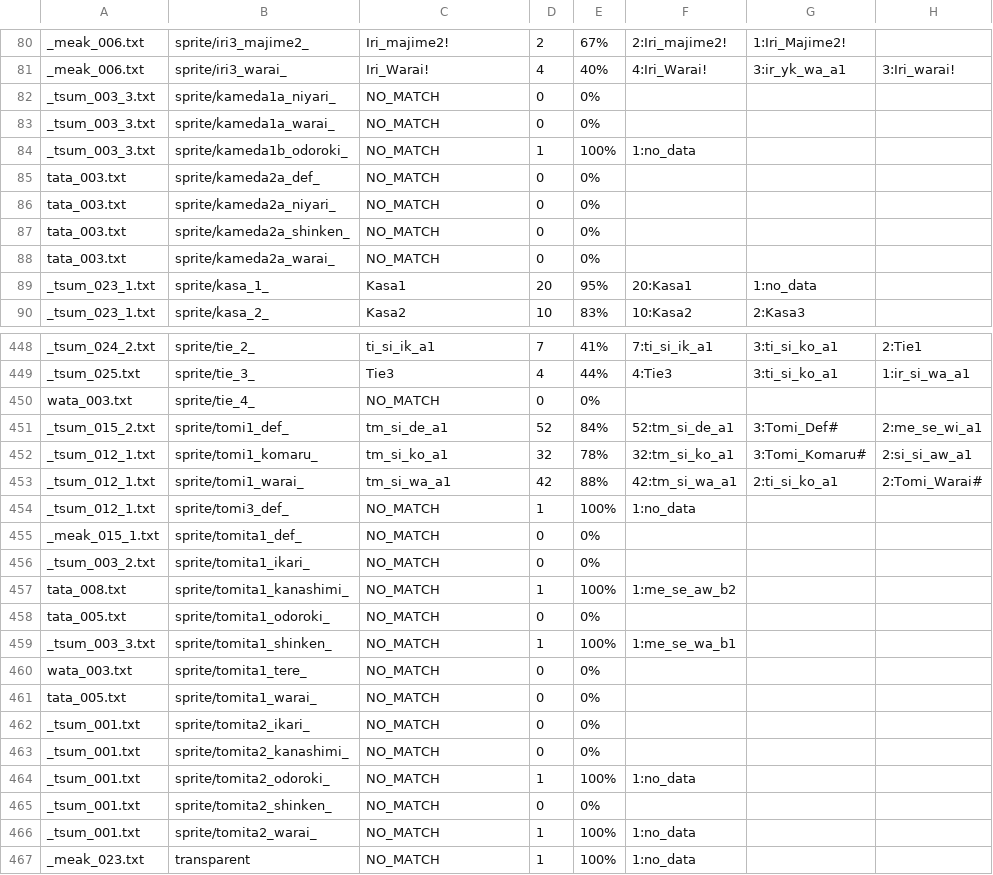
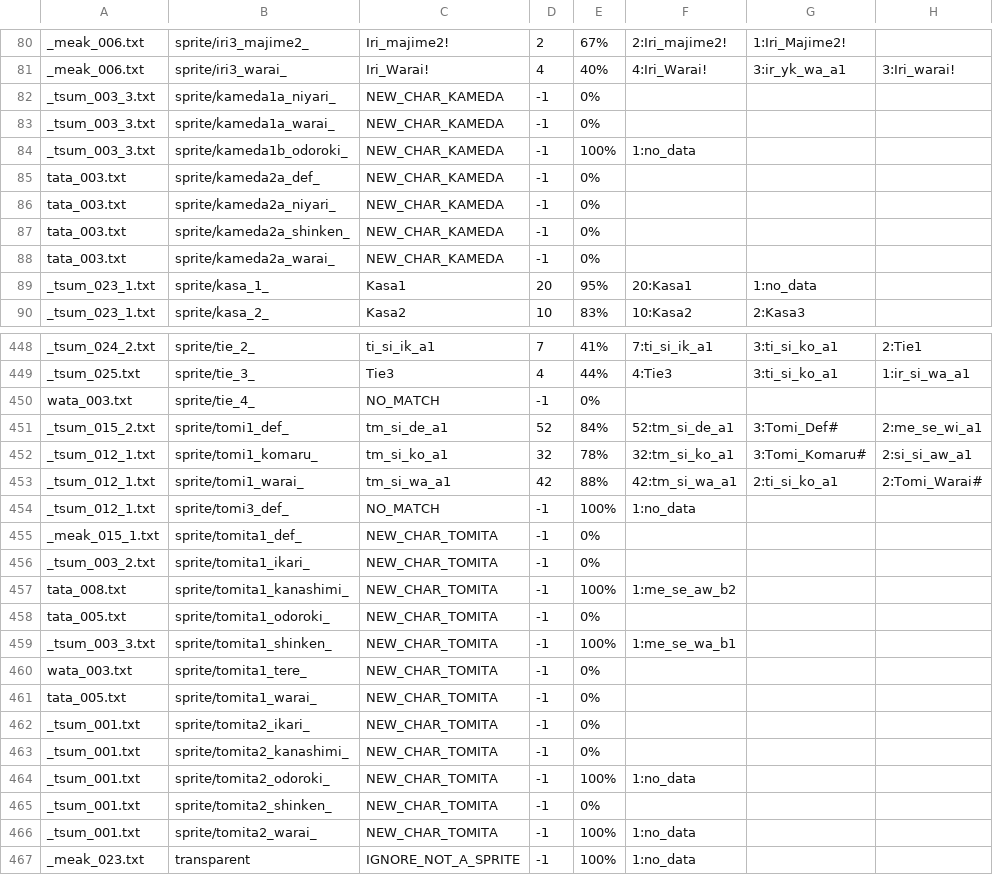
Before and after one commit to drojf/match_higurashi_scripts, a CSV file: imageComparer/noconsole_output.txt.csv, drawn as a sheet; only a part is shown, gaps mark what is left out; the diff covers the shown part only; the diff names each change by its address in the sheet, - before the commit and + after, or states it on an @@ line.

Commit message:
Categorize unmatched sprites

```diff
--- a/imageComparer/noconsole_output.txt.csv
+++ b/imageComparer/noconsole_output.txt.csv
-C82:C88: NO_MATCH
+C82:C88: NEW_CHAR_KAMEDA
-D82:D83: 0
+D82:D83: -1
-D84: 1
+D84: -1
-D85:D88: 0
+D85:D88: -1
-D450: 0
+D450: -1
-D454: 1
+D454: -1
-C455:C466: NO_MATCH
+C455:C466: NEW_CHAR_TOMITA
-D455:D456: 0
+D455:D456: -1
-D457: 1
+D457: -1
-D458: 0
+D458: -1
-D459: 1
+D459: -1
-D460:D463: 0
+D460:D463: -1
-D464: 1
+D464: -1
-D465: 0
+D465: -1
-D466:D467: 1
+D466:D467: -1
-C467: NO_MATCH
+C467: IGNORE_NOT_A_SPRITE
```
Also changed, not shown: 133 edited cells elsewhere in this file.
